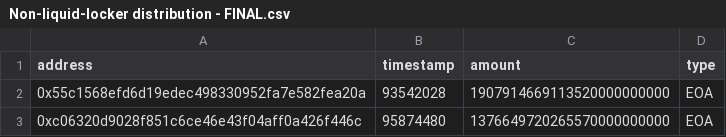
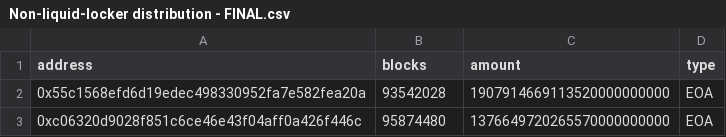
Before and after one commit to Benjamin891/QiDao-eQI-MIgration, a CSV file: Non-liquid-locker distribution - FINAL.csv, drawn as a sheet; only a part is shown.

Commit message:
Update Non-liquid-locker distribution - FINAL.csv

```diff
--- a/Non-liquid-locker distribution - FINAL.csv
+++ b/Non-liquid-locker distribution - FINAL.csv
@@ -1,2 +1,2 @@
-address,timestamp,amount,type
+address,blocks,amount,type
 0x55c1568efd6d19edec498330952fa7e582fea20a,93542028,1907914669113520000000000,EOA
```
